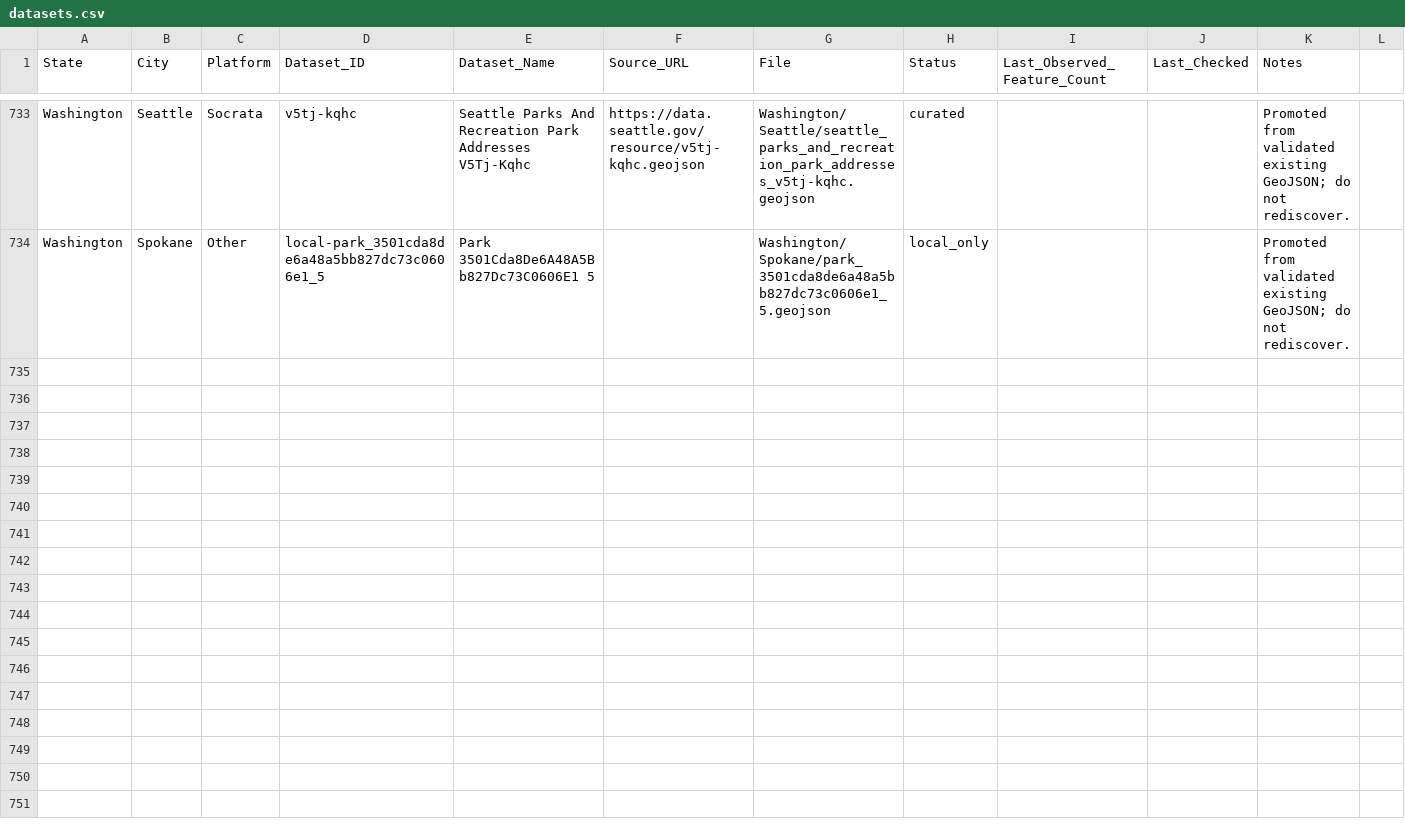
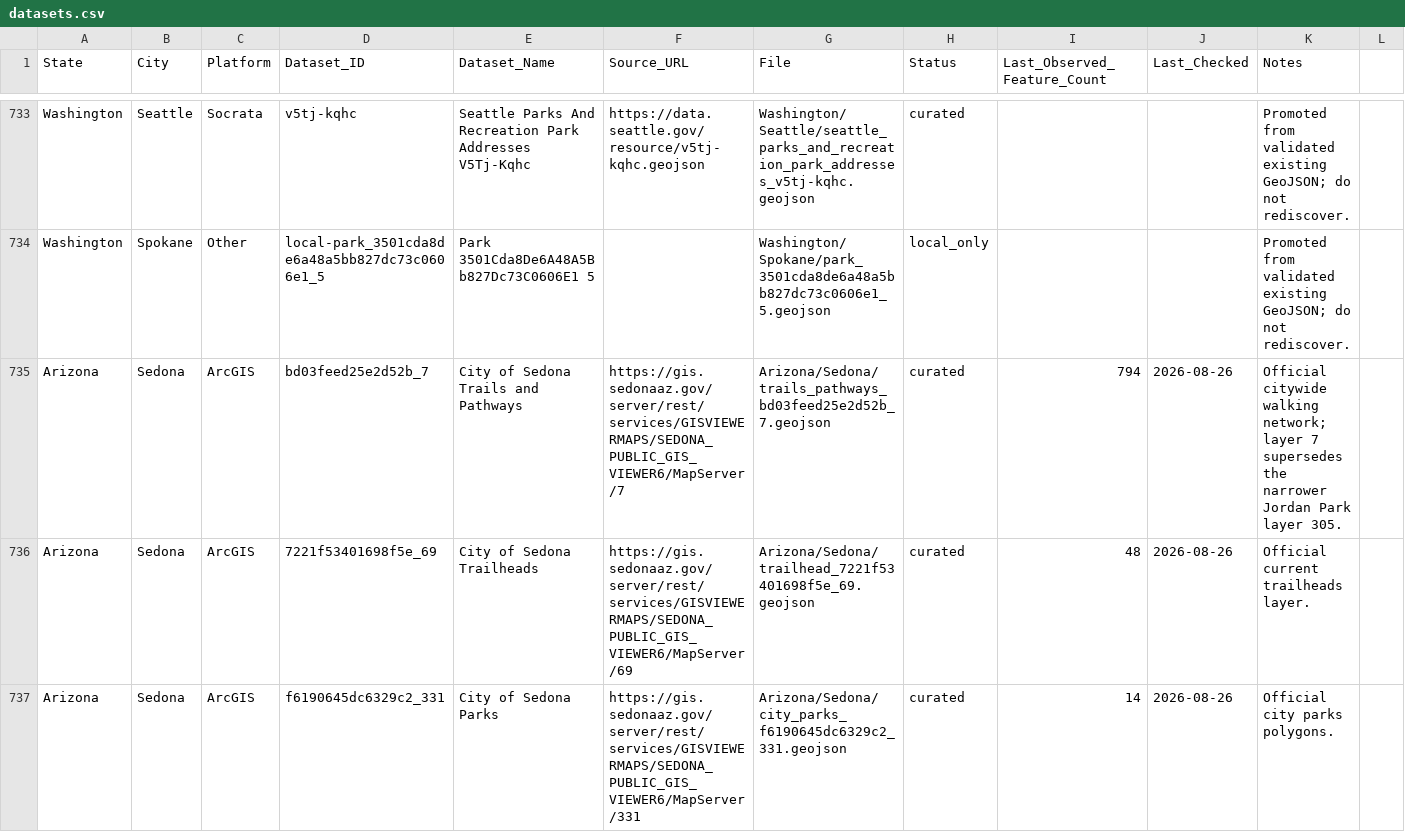
Before and after one commit to Sethryst/discover_walks, a CSV file: OpenData/datasets.csv, drawn as a sheet; only a part is shown, gaps mark what is left out; rows hold the shown columns only; the diff covers the shown part only; the diff names each change by its address in the sheet, - before the commit and + after, or states it on an @@ line.

```diff
--- a/OpenData/datasets.csv
+++ b/OpenData/datasets.csv
+row 735: Arizona | Sedona | ArcGIS | bd03feed25e2d52b_7 | City of Sedona Trails and Pathways | https://gis.sedonaaz.gov/server/rest/services/GISVIEWERMAPS/SEDONA_PUBLIC_GIS_VIEWER6/MapServer/7 | Arizona/Sedona/trails_pathways_bd03feed25e2d52b_7.geojson | curated | 794 | 2026-08-26 | Official citywide walking network; layer 7 supersedes the narrower Jordan Park layer 305.
+row 736: Arizona | Sedona | ArcGIS | 7221f53401698f5e_69 | City of Sedona Trailheads | https://gis.sedonaaz.gov/server/rest/services/GISVIEWERMAPS/SEDONA_PUBLIC_GIS_VIEWER6/MapServer/69 | Arizona/Sedona/trailhead_7221f53401698f5e_69.geojson | curated | 48 | 2026-08-26 | Official current trailheads layer.
+row 737: Arizona | Sedona | ArcGIS | f6190645dc6329c2_331 | City of Sedona Parks | https://gis.sedonaaz.gov/server/rest/services/GISVIEWERMAPS/SEDONA_PUBLIC_GIS_VIEWER6/MapServer/331 | Arizona/Sedona/city_parks_f6190645dc6329c2_331.geojson | curated | 14 | 2026-08-26 | Official city parks polygons.
```
Also changed, not shown: 9 added rows elsewhere in this file, OpenData/portals.csv, 14 other files.
